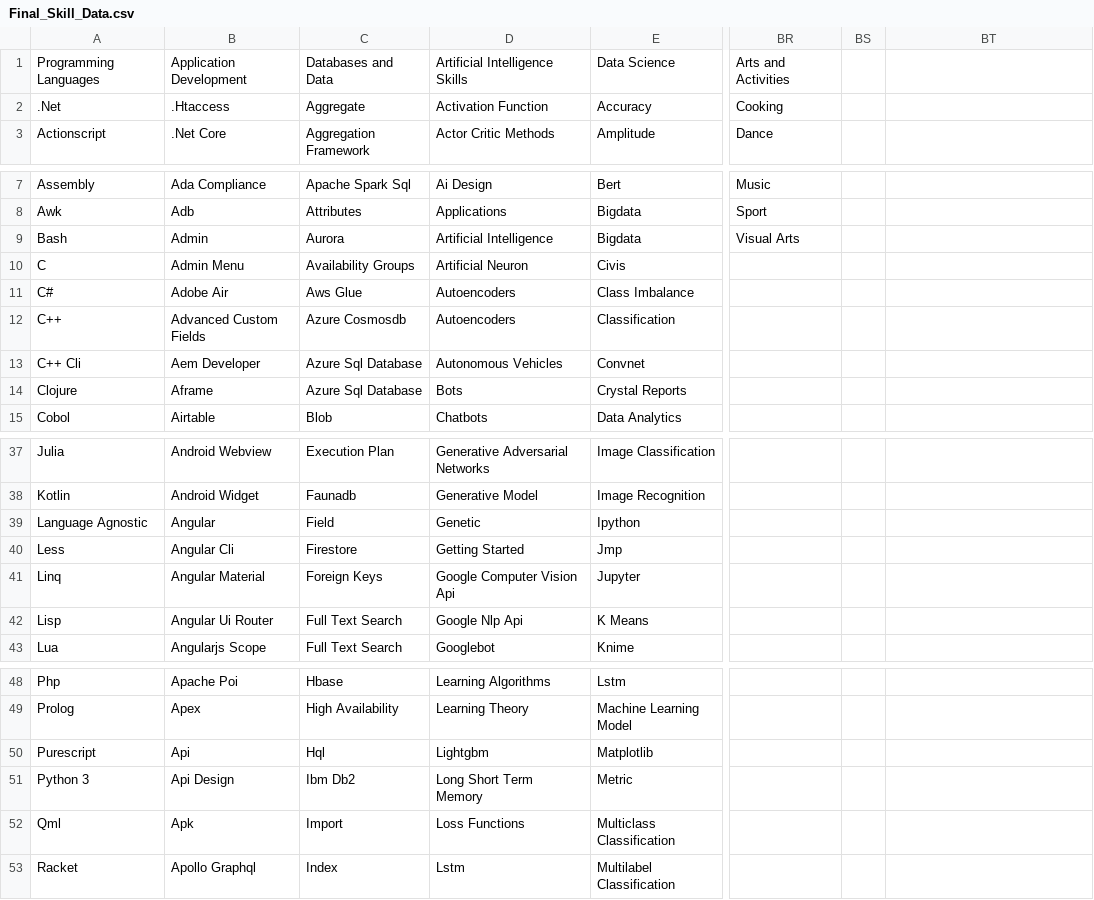
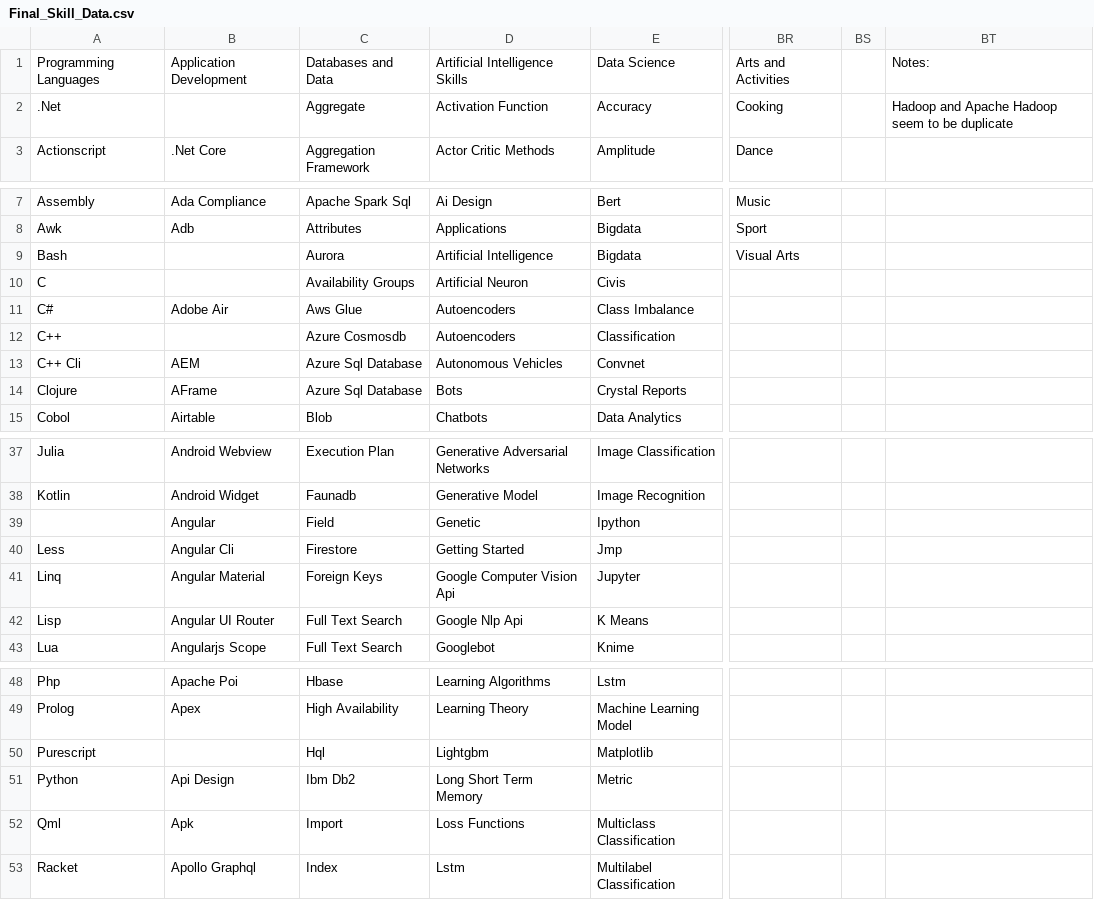
Before and after one commit to ldtalent/rk-scraping-skills, a CSV file: Final_Skill_Data.csv, drawn as a sheet; only a part is shown, gaps mark what is left out; the diff names each change by its address in the sheet, - before the commit and + after, or states it on an @@ line.

```diff
--- a/Final_Skill_Data.csv
+++ b/Final_Skill_Data.csv
-BT1: (empty)
+BT1: Notes:
-B2: .Htaccess
+B2: (empty)
-BT2: (empty)
+BT2: Hadoop and Apache Hadoop seem to be duplicate
-B9: Admin
+B9: (empty)
-B10: Admin Menu
+B10: (empty)
-B12: Advanced Custom Fields
+B12: (empty)
-B13: Aem Developer
+B13: AEM
-B14: Aframe
+B14: AFrame
-A39: Language Agnostic
+A39: (empty)
-B42: Angular Ui Router
+B42: Angular UI Router
-B50: Api
+B50: (empty)
-A51: Python 3
+A51: Python
```
Also changed, not shown: 2 other files.
